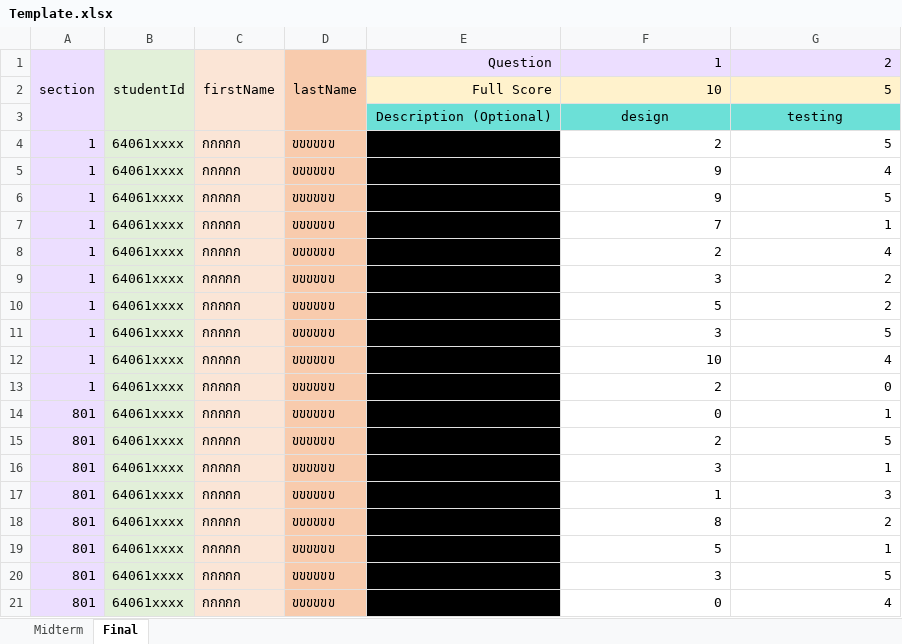
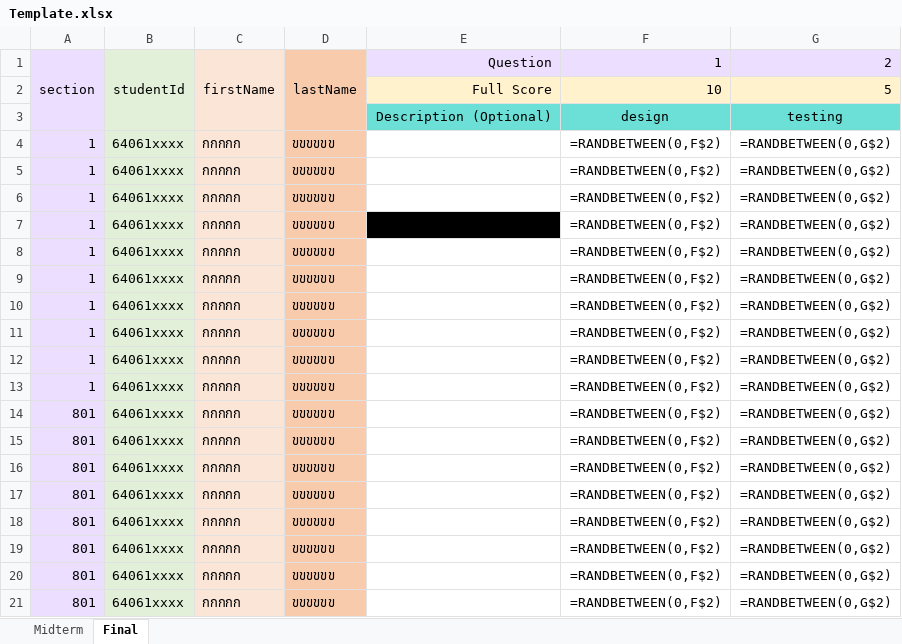
Before and after one commit to ScoreOBE/OBE-frontend, an Excel workbook: src/assets/Template.xlsx, sheet Final, drawn as a sheet; values as stored, in another font and other column widths than the file's, no borders; formulas without a stored value are shown as written; the diff names each change by its address in the sheet, - before the commit and + after, or states it on an @@ line.

```diff
--- a/src/assets/Template.xlsx (sheet Final)
+++ b/src/assets/Template.xlsx (sheet Final)
-E4:E6 fill: #000000
+E4:E6 fill: none
-F4 (1): 2
+F4 (1): =RANDBETWEEN(0,F$2)
-G4 (2): 5
+G4 (2): =RANDBETWEEN(0,G$2)
-F5:F6 (1): 9
+F5:F6 (1): =RANDBETWEEN(0,F$2)
-G5 (2): 4
+G5 (2): =RANDBETWEEN(0,G$2)
-G6 (2): 5
+G6 (2): =RANDBETWEEN(0,G$2)
-F7 (1): 7
+F7 (1): =RANDBETWEEN(0,F$2)
-G7 (2): 1
+G7 (2): =RANDBETWEEN(0,G$2)
-E8:E21 fill: #000000
+E8:E21 fill: none
-F8 (1): 2
+F8 (1): =RANDBETWEEN(0,F$2)
-G8 (2): 4
+G8 (2): =RANDBETWEEN(0,G$2)
-F9 (1): 3
+F9 (1): =RANDBETWEEN(0,F$2)
-G9:G10 (2): 2
+G9:G10 (2): =RANDBETWEEN(0,G$2)
-F10 (1): 5
+F10 (1): =RANDBETWEEN(0,F$2)
-F11 (1): 3
+F11 (1): =RANDBETWEEN(0,F$2)
-G11 (2): 5
+G11 (2): =RANDBETWEEN(0,G$2)
-F12 (1): 10
+F12 (1): =RANDBETWEEN(0,F$2)
-G12 (2): 4
+G12 (2): =RANDBETWEEN(0,G$2)
-F13 (1): 2
+F13 (1): =RANDBETWEEN(0,F$2)
-G13 (2): 0
+G13 (2): =RANDBETWEEN(0,G$2)
-F14 (1): 0
+F14 (1): =RANDBETWEEN(0,F$2)
-G14 (2): 1
+G14 (2): =RANDBETWEEN(0,G$2)
-F15 (1): 2
+F15 (1): =RANDBETWEEN(0,F$2)
-G15 (2): 5
+G15 (2): =RANDBETWEEN(0,G$2)
-F16 (1): 3
+F16 (1): =RANDBETWEEN(0,F$2)
-G16 (2): 1
+G16 (2): =RANDBETWEEN(0,G$2)
-F17 (1): 1
+F17 (1): =RANDBETWEEN(0,F$2)
-G17 (2): 3
+G17 (2): =RANDBETWEEN(0,G$2)
-F18 (1): 8
+F18 (1): =RANDBETWEEN(0,F$2)
-G18 (2): 2
+G18 (2): =RANDBETWEEN(0,G$2)
-F19 (1): 5
+F19 (1): =RANDBETWEEN(0,F$2)
-G19 (2): 1
+G19 (2): =RANDBETWEEN(0,G$2)
-F20 (1): 3
+F20 (1): =RANDBETWEEN(0,F$2)
-G20 (2): 5
+G20 (2): =RANDBETWEEN(0,G$2)
-F21 (1): 0
+F21 (1): =RANDBETWEEN(0,F$2)
-G21 (2): 4
+G21 (2): =RANDBETWEEN(0,G$2)
```
Also changed, not shown: sheet Midterm, 2 other files.
